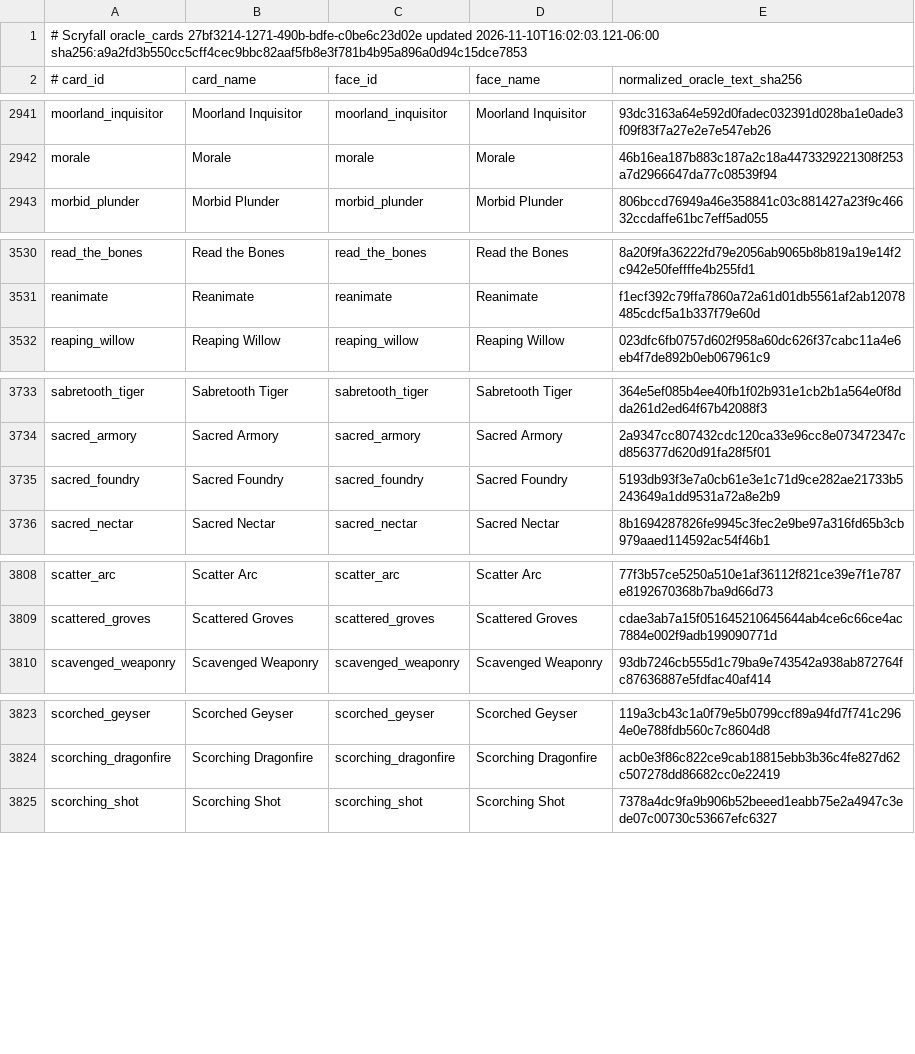
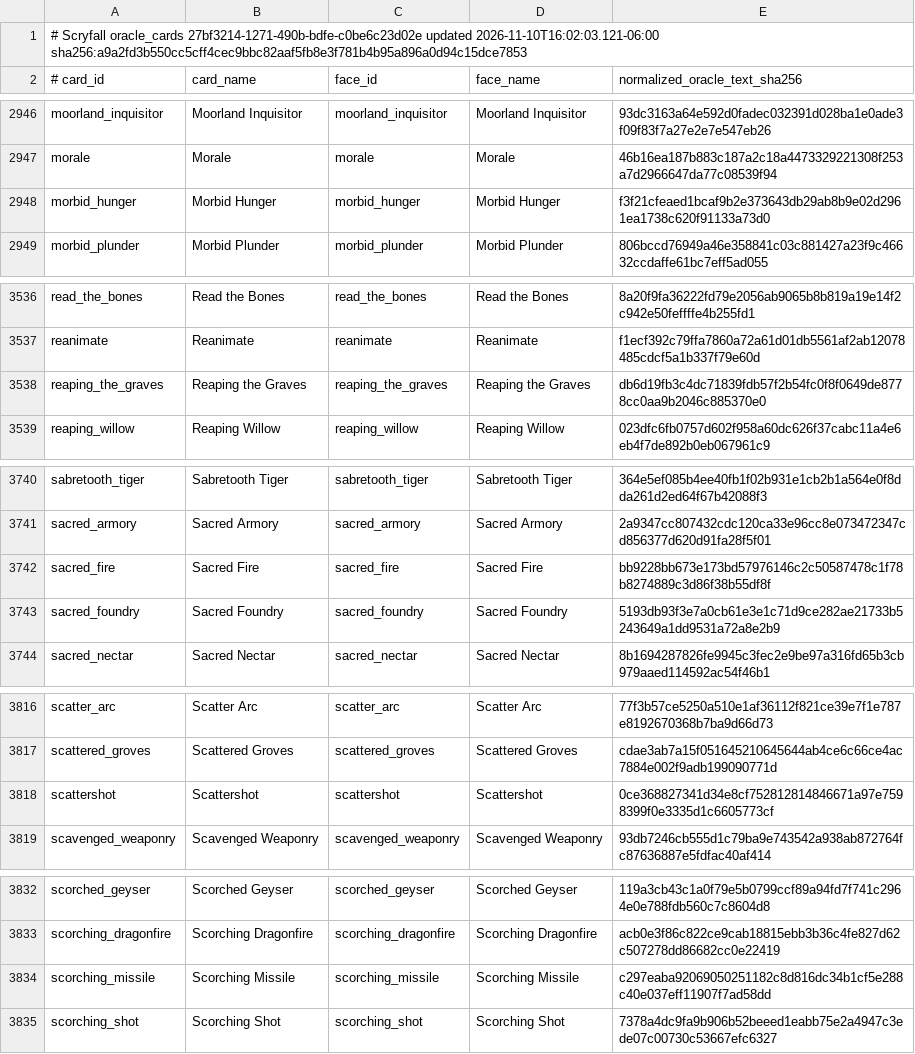
Before and after one commit to pizzaninja188/Cockatrice, a TSV file: tricerules/tricerules-cards/presentation/oracle_fingerprints.tsv, drawn as a sheet; only a part is shown, gaps mark what is left out; the diff covers the shown part only; the diff names each change by its address in the sheet, - before the commit and + after, or states it on an @@ line.

```diff
--- a/tricerules/tricerules-cards/presentation/oracle_fingerprints.tsv
+++ b/tricerules/tricerules-cards/presentation/oracle_fingerprints.tsv
+row 2948: morbid_hunger | Morbid Hunger | morbid_hunger | Morbid Hunger | f3f21cfeaed1bcaf9b2e373643db29ab8b9e02d2961ea1738c620f91133a73d0
+row 3538: reaping_the_graves | Reaping the Graves | reaping_the_graves | Reaping the Graves | db6d19fb3c4dc71839fdb57f2b54fc0f8f0649de8778cc0aa9b2046c885370e0
+row 3742: sacred_fire | Sacred Fire | sacred_fire | Sacred Fire | bb9228bb673e173bd57976146c2c50587478c1f78b8274889c3d86f38b55df8f
+row 3818: scattershot | Scattershot | scattershot | Scattershot | 0ce368827341d34e8cf752812814846671a97e7598399f0e3335d1c6605773cf
+row 3834: scorching_missile | Scorching Missile | scorching_missile | Scorching Missile | c297eaba92069050251182c8d816dc34b1cf5e288c40e037eff11907f7ad58dd
```
Also changed, not shown: 13 added rows elsewhere in this file, 41 other files.
